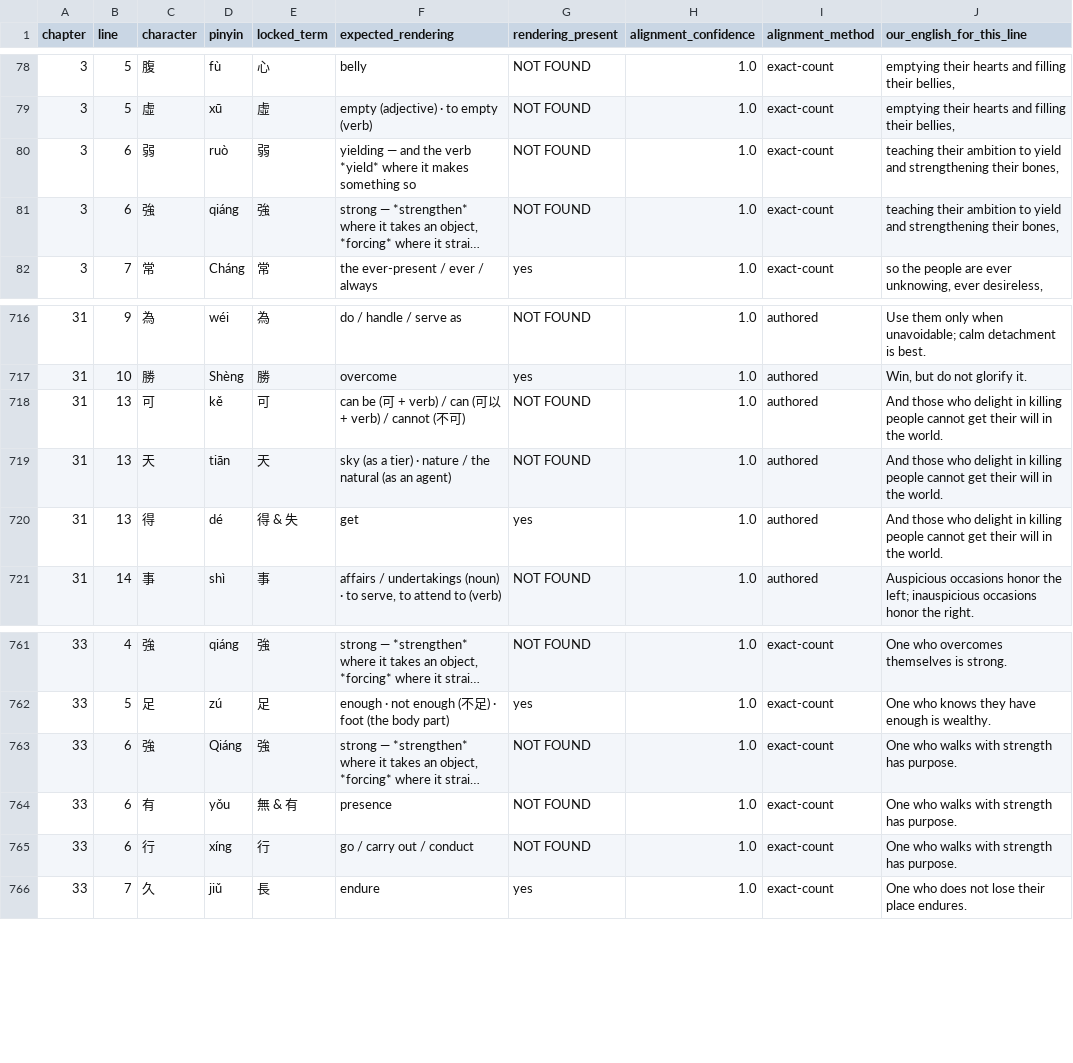
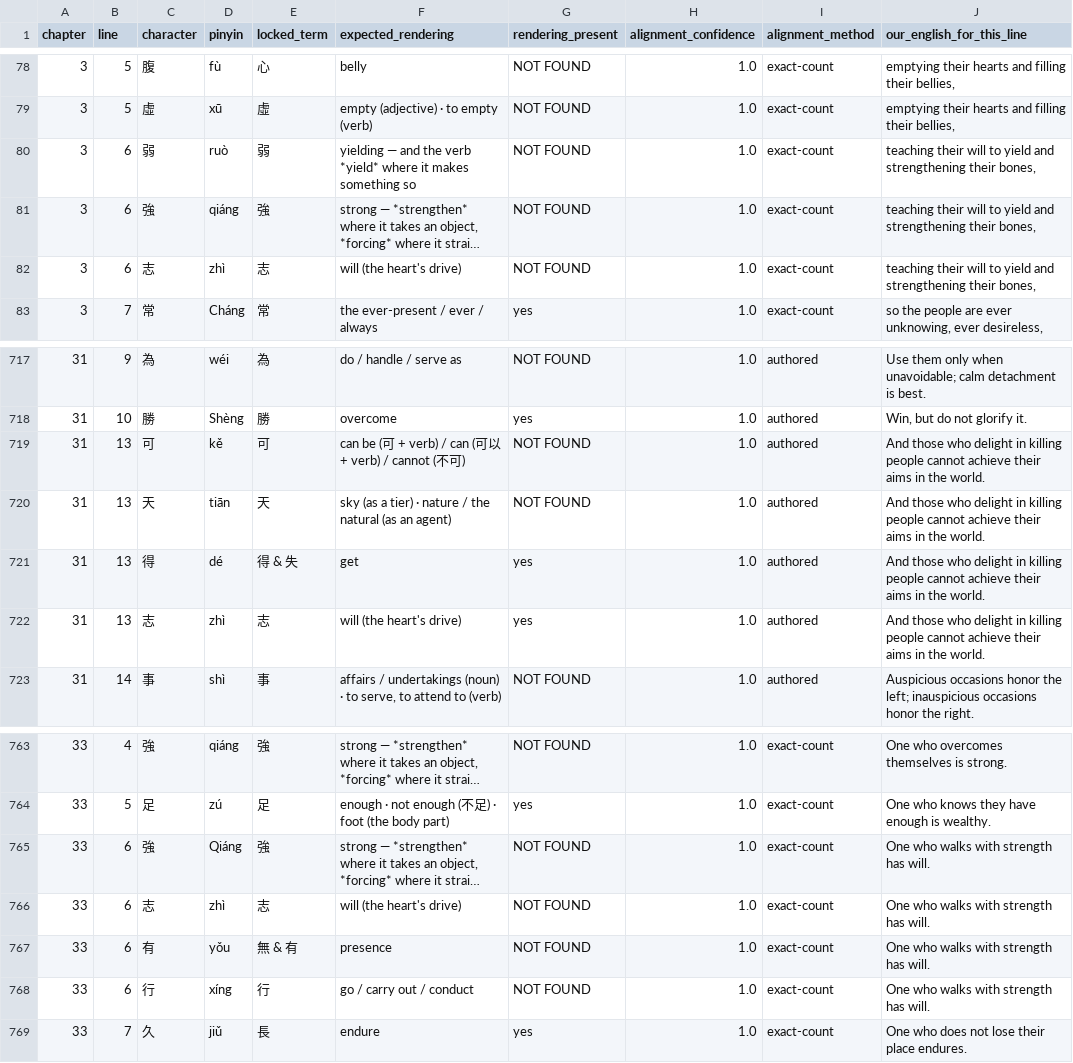
Before and after one commit to opencosmos-ai/taoteching, a CSV file: data/locked-renderings.csv, drawn as a sheet; only a part is shown, gaps mark what is left out; long unchanged cells end in …; addresses are those after the commit; the diff names each change by its address in the sheet, - before the commit and + after, or states it on an @@ line.

```diff
--- a/data/locked-renderings.csv
+++ b/data/locked-renderings.csv
-J80:J81 (our_english_for_this_line): teaching their ambition to yield…
+J80:J81 (our_english_for_this_line): teaching their will to yield…
+row 82: 3 | 6 | 志 | zhì | 志 | will (the heart's drive) | NOT FOUND | 1.0 | exact-count | teaching their will to yield and strengthening their bones,
-J719:J721 (our_english_for_this_line): …people cannot get their will in the…
+J719:J721 (our_english_for_this_line): …people cannot achieve their aims in the…
+row 722: 31 | 13 | 志 | zhì | 志 | will (the heart's drive) | yes | 1.0 | authored | And those who delight in killing people cannot achieve their aims in the world.
-J765 (our_english_for_this_line): One who walks with strength has purpose.
+J765 (our_english_for_this_line): One who walks with strength has will.
+row 766: 33 | 6 | 志 | zhì | 志 | will (the heart's drive) | NOT FOUND | 1.0 | exact-count | One who walks with strength has will.
-J767:J768 (our_english_for_this_line): One who walks with strength has purpose.
+J767:J768 (our_english_for_this_line): One who walks with strength has will.
```
Also changed, not shown: data/character-anatomy.csv, data/characters.csv, 25 other files.
